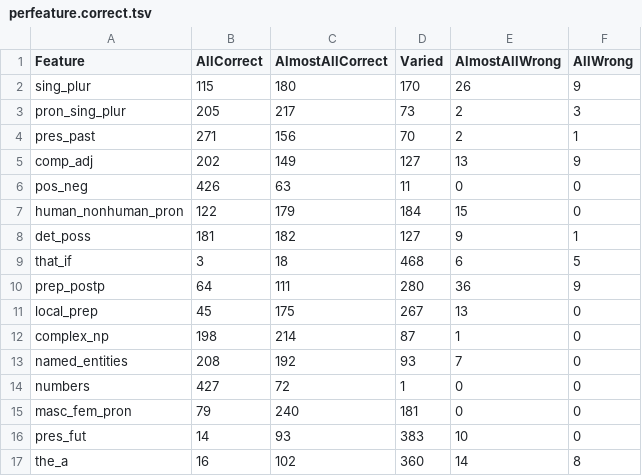
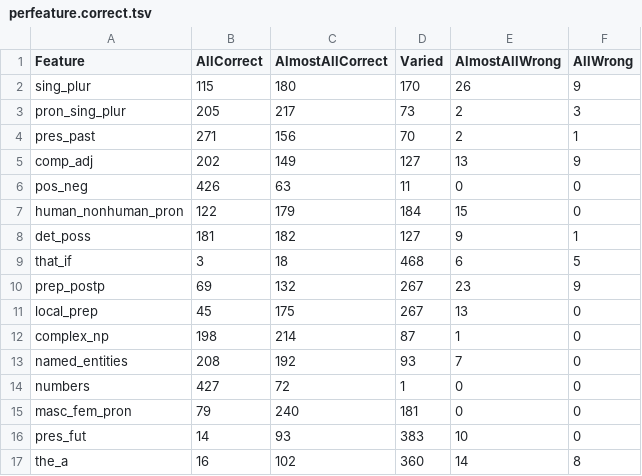
Before and after one commit to Helsinki-NLP/en-fi-testsuite, a TSV file: eval_parts/perfeature.correct.tsv, drawn as a sheet.

```diff
--- a/eval_parts/perfeature.correct.tsv
+++ b/eval_parts/perfeature.correct.tsv
@@ -9,3 +9,3 @@ det_poss	181	182	127	9	1
 that_if	3	18	468	6	5
-prep_postp	64	111	280	36	9
+prep_postp	69	132	267	23	9
 local_prep	45	175	267	13	0
```
Also changed, not shown: eval_parts/all.correct.tsv, eval_parts/all.numbers.tsv, 18 other files.
